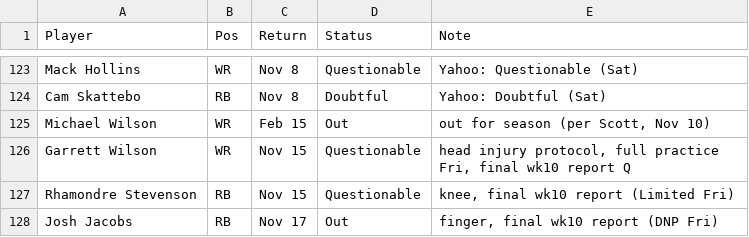
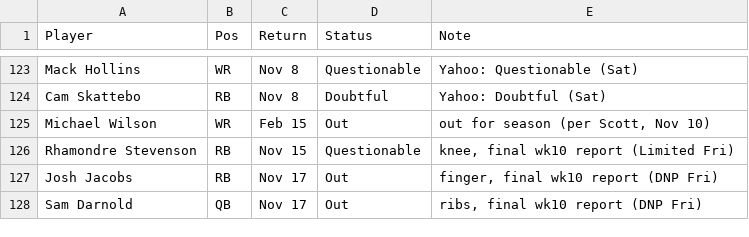
Before and after one commit to scottrshapiro78-cmyk/Fantasy-Football, a TSV file: data/input/news_2026.tsv, drawn as a sheet; only a part is shown, gaps mark what is left out; the shorter side is filled out with more unchanged rows.

```diff
--- a/data/input/news_2026.tsv
+++ b/data/input/news_2026.tsv
@@ -125,3 +125,2 @@ Cam Skattebo	RB	Nov 8	Doubtful	Yahoo: Doubtful (Sat)
 Michael Wilson	WR	Feb 15	Out	out for season (per Scott, Nov 10)
-Garrett Wilson	WR	Nov 15	Questionable	head injury protocol, full practice Fri, final wk10 report Q
 Rhamondre Stevenson	RB	Nov 15	Questionable	knee, final wk10 report (Limited Fri)
```
Also changed, not shown: 5 other files.
